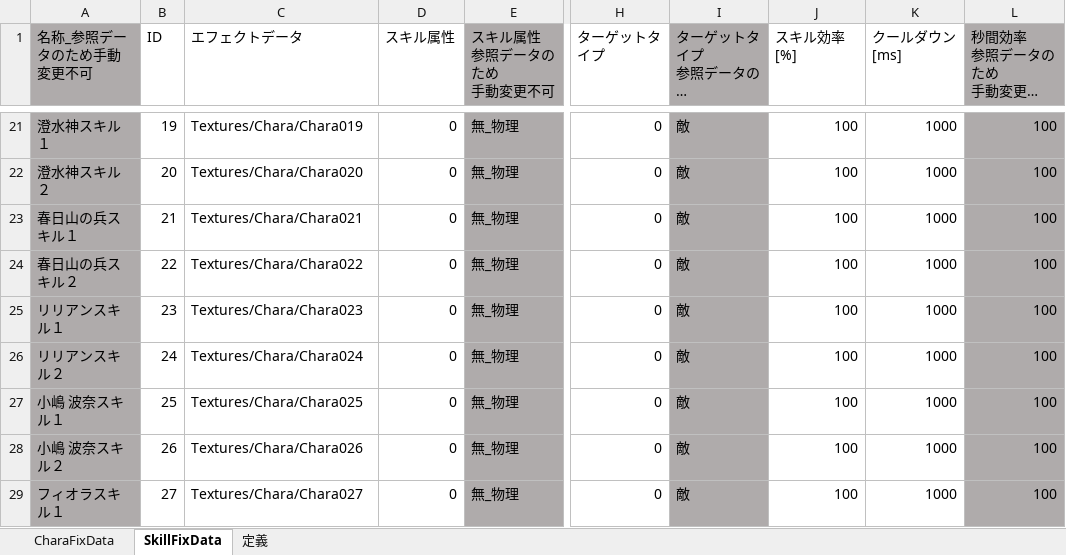
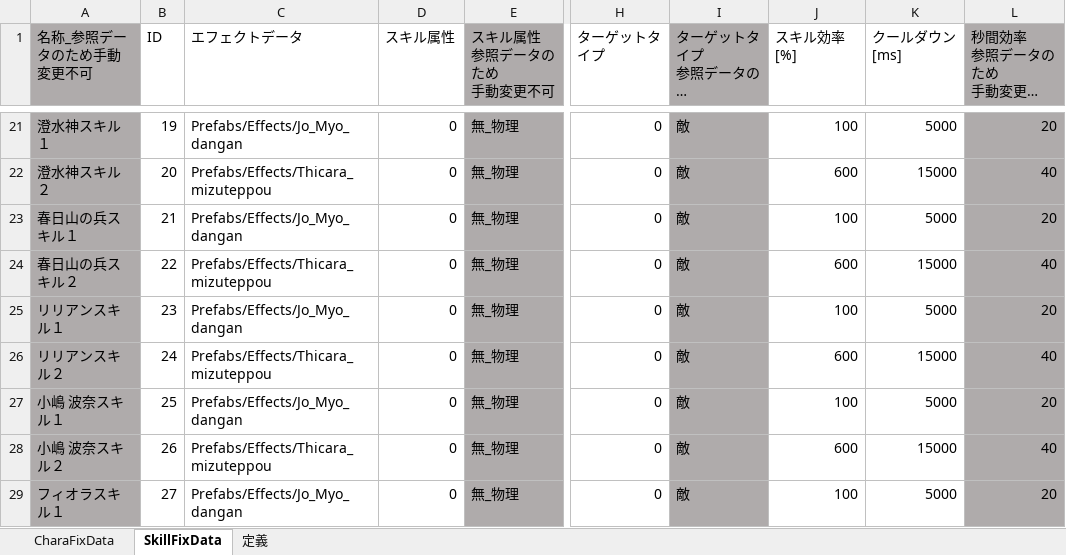
Before and after one commit to JJC-Game/JJC_SocialGame_2023, an Excel workbook: ETC/FixData/FixData.xlsm, sheet SkillFixData, drawn as a sheet; only a part is shown, gaps mark what is left out; long unchanged cells end in …; values as stored, in another font and other column widths than the file's, no borders; charts and pictures not drawn; the diff covers the shown part only; the diff names each change by its address in the sheet, - before the commit and + after, or states it on an @@ line.

```diff
--- a/ETC/FixData/FixData.xlsm (sheet SkillFixData)
+++ b/ETC/FixData/FixData.xlsm (sheet SkillFixData)
-C21 (エフェクトデータ): Textures/Chara/Chara019
+C21 (エフェクトデータ): Prefabs/Effects/Jo_Myo_dangan
-K21 (クールダウン[ms]): 1000
+K21 (クールダウン[ms]): 5000
-L21 (秒間効率 参照データのため 手動変更不可 0～1000の間で調整): 100
+L21 (秒間効率 参照データのため 手動変更不可 0～1000の間で調整): 20
-C22 (エフェクトデータ): Textures/Chara/Chara020
+C22 (エフェクトデータ): Prefabs/Effects/Thicara_mizuteppou
-J22 (スキル効率[%]): 100
+J22 (スキル効率[%]): 600
-K22 (クールダウン[ms]): 1000
+K22 (クールダウン[ms]): 15000
-L22 (秒間効率 参照データのため 手動変更不可 0～1000の間で調整): 100
+L22 (秒間効率 参照データのため 手動変更不可 0～1000の間で調整): 40
-C23 (エフェクトデータ): Textures/Chara/Chara021
+C23 (エフェクトデータ): Prefabs/Effects/Jo_Myo_dangan
-K23 (クールダウン[ms]): 1000
+K23 (クールダウン[ms]): 5000
-L23 (秒間効率 参照データのため 手動変更不可 0～1000の間で調整): 100
+L23 (秒間効率 参照データのため 手動変更不可 0～1000の間で調整): 20
-C24 (エフェクトデータ): Textures/Chara/Chara022
+C24 (エフェクトデータ): Prefabs/Effects/Thicara_mizuteppou
-J24 (スキル効率[%]): 100
+J24 (スキル効率[%]): 600
-K24 (クールダウン[ms]): 1000
+K24 (クールダウン[ms]): 15000
-L24 (秒間効率 参照データのため 手動変更不可 0～1000の間で調整): 100
+L24 (秒間効率 参照データのため 手動変更不可 0～1000の間で調整): 40
-C25 (エフェクトデータ): Textures/Chara/Chara023
+C25 (エフェクトデータ): Prefabs/Effects/Jo_Myo_dangan
-K25 (クールダウン[ms]): 1000
+K25 (クールダウン[ms]): 5000
-L25 (秒間効率 参照データのため 手動変更不可 0～1000の間で調整): 100
+L25 (秒間効率 参照データのため 手動変更不可 0～1000の間で調整): 20
-C26 (エフェクトデータ): Textures/Chara/Chara024
+C26 (エフェクトデータ): Prefabs/Effects/Thicara_mizuteppou
-J26 (スキル効率[%]): 100
+J26 (スキル効率[%]): 600
-K26 (クールダウン[ms]): 1000
+K26 (クールダウン[ms]): 15000
-L26 (秒間効率 参照データのため 手動変更不可 0～1000の間で調整): 100
+L26 (秒間効率 参照データのため 手動変更不可 0～1000の間で調整): 40
-C27 (エフェクトデータ): Textures/Chara/Chara025
+C27 (エフェクトデータ): Prefabs/Effects/Jo_Myo_dangan
-K27 (クールダウン[ms]): 1000
+K27 (クールダウン[ms]): 5000
-L27 (秒間効率 参照データのため 手動変更不可 0～1000の間で調整): 100
+L27 (秒間効率 参照データのため 手動変更不可 0～1000の間で調整): 20
-C28 (エフェクトデータ): Textures/Chara/Chara026
+C28 (エフェクトデータ): Prefabs/Effects/Thicara_mizuteppou
-J28 (スキル効率[%]): 100
+J28 (スキル効率[%]): 600
-K28 (クールダウン[ms]): 1000
+K28 (クールダウン[ms]): 15000
-L28 (秒間効率 参照データのため 手動変更不可 0～1000の間で調整): 100
+L28 (秒間効率 参照データのため 手動変更不可 0～1000の間で調整): 40
-C29 (エフェクトデータ): Textures/Chara/Chara027
+C29 (エフェクトデータ): Prefabs/Effects/Jo_Myo_dangan
-K29 (クールダウン[ms]): 1000
+K29 (クールダウン[ms]): 5000
-L29 (秒間効率 参照データのため 手動変更不可 0～1000の間で調整): 100
+L29 (秒間効率 参照データのため 手動変更不可 0～1000の間で調整): 20
```
Also changed, not shown: 96 edited cells elsewhere in this sheet, sheet CharaFixData, 21 other files.
